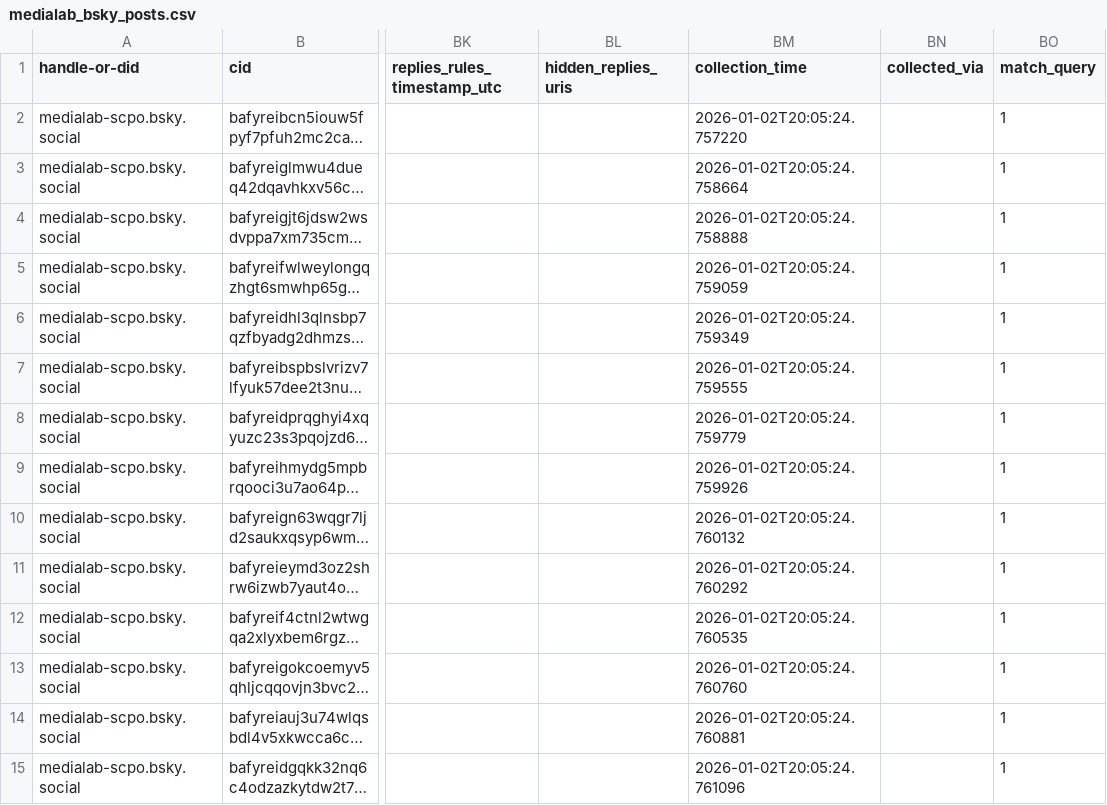
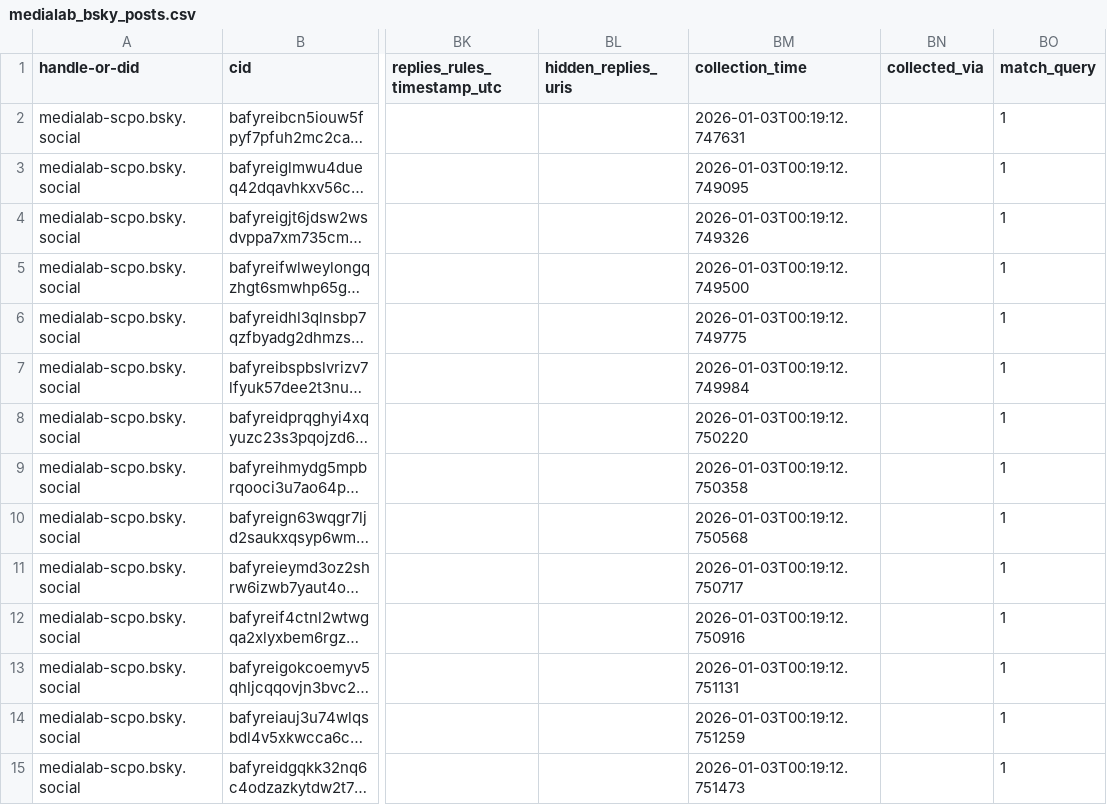
Before and after one commit to medialab/website-medialab-bsky-posts, a CSV file: data/medialab_bsky_posts.csv, drawn as a sheet; only a part is shown, gaps mark what is left out; long unchanged cells end in …; the diff covers the shown part only; the diff names each change by its address in the sheet, - before the commit and + after, or states it on an @@ line.

```diff
--- a/data/medialab_bsky_posts.csv
+++ b/data/medialab_bsky_posts.csv
-BM2 (collection_time): 2026-01-02T20:05:24.757220
+BM2 (collection_time): 2026-01-03T00:19:12.747631
-BM3 (collection_time): 2026-01-02T20:05:24.758664
+BM3 (collection_time): 2026-01-03T00:19:12.749095
-BM4 (collection_time): 2026-01-02T20:05:24.758888
+BM4 (collection_time): 2026-01-03T00:19:12.749326
-BM5 (collection_time): 2026-01-02T20:05:24.759059
+BM5 (collection_time): 2026-01-03T00:19:12.749500
-BM6 (collection_time): 2026-01-02T20:05:24.759349
+BM6 (collection_time): 2026-01-03T00:19:12.749775
-BM7 (collection_time): 2026-01-02T20:05:24.759555
+BM7 (collection_time): 2026-01-03T00:19:12.749984
-BM8 (collection_time): 2026-01-02T20:05:24.759779
+BM8 (collection_time): 2026-01-03T00:19:12.750220
-BM9 (collection_time): 2026-01-02T20:05:24.759926
+BM9 (collection_time): 2026-01-03T00:19:12.750358
-BM10 (collection_time): 2026-01-02T20:05:24.760132
+BM10 (collection_time): 2026-01-03T00:19:12.750568
-BM11 (collection_time): 2026-01-02T20:05:24.760292
+BM11 (collection_time): 2026-01-03T00:19:12.750717
-BM12 (collection_time): 2026-01-02T20:05:24.760535
+BM12 (collection_time): 2026-01-03T00:19:12.750916
-BM13 (collection_time): 2026-01-02T20:05:24.760760
+BM13 (collection_time): 2026-01-03T00:19:12.751131
-BM14 (collection_time): 2026-01-02T20:05:24.760881
+BM14 (collection_time): 2026-01-03T00:19:12.751259
-BM15 (collection_time): 2026-01-02T20:05:24.761096
+BM15 (collection_time): 2026-01-03T00:19:12.751473
```
Also changed, not shown: 36 edited cells elsewhere in this file.
